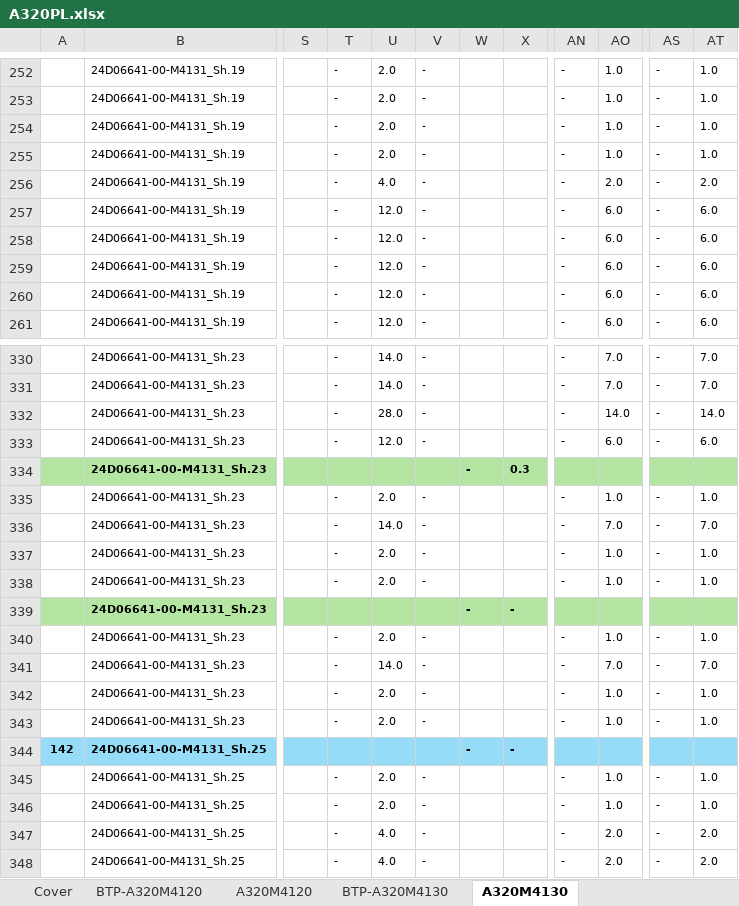
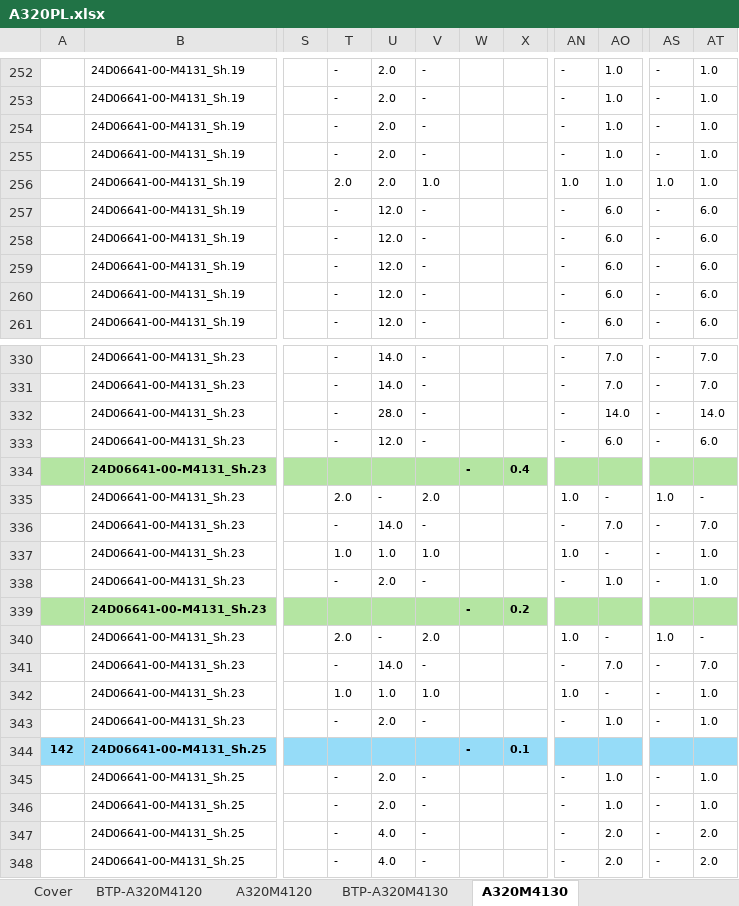
Before and after one commit to nguyenduchieu1208/leo-server, an Excel workbook: Data/A320PL.xlsx, sheet A320M4130, drawn as a sheet; only a part is shown, gaps mark what is left out; values as stored, in another font and other column widths than the file's, no borders; the diff covers the shown part only; the diff names each change by its address in the sheet, - before the commit and + after, or states it on an @@ line.

```diff
--- a/Data/A320PL.xlsx (sheet A320M4130)
+++ b/Data/A320PL.xlsx (sheet A320M4130)
-T256: -
+T256: 2.0
-U256: 4.0
+U256: 2.0
-V256: -
+V256: 1.0
-AN256: -
+AN256: 1.0
-AO256: 2.0
+AO256: 1.0
-AS256: -
+AS256: 1.0
-AT256: 2.0
+AT256: 1.0
-X334: 0.3
+X334: 0.4
-T335: -
+T335: 2.0
-U335: 2.0
+U335: -
-V335: -
+V335: 2.0
-AN335: -
+AN335: 1.0
-AO335: 1.0
+AO335: -
-AS335: -
+AS335: 1.0
-AT335: 1.0
+AT335: -
-T337: -
+T337: 1.0
-U337: 2.0
+U337: 1.0
-V337: -
+V337: 1.0
-AN337: -
+AN337: 1.0
-AO337: 1.0
+AO337: -
-X339: -
+X339: 0.2
-T340: -
+T340: 2.0
-U340: 2.0
+U340: -
-V340: -
+V340: 2.0
-AN340: -
+AN340: 1.0
-AO340: 1.0
+AO340: -
-AS340: -
+AS340: 1.0
-AT340: 1.0
+AT340: -
-T342: -
+T342: 1.0
-U342: 2.0
+U342: 1.0
-V342: -
+V342: 1.0
-AN342: -
+AN342: 1.0
-AO342: 1.0
+AO342: -
-X344: -
+X344: 0.1
```
Also changed, not shown: 94 edited cells elsewhere in this sheet, sheet BTP-A320M4130, sheet BTP-A320M4120, sheet Cover, formulas that keep their value, hidden cells, Data/U298PL.xlsx, 11 other files.
